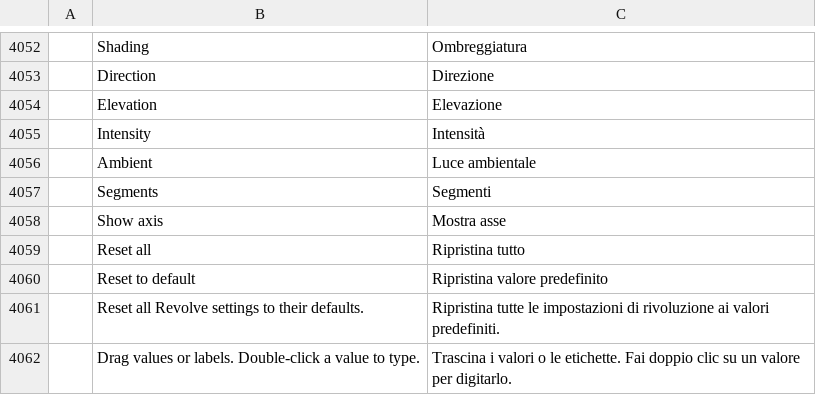
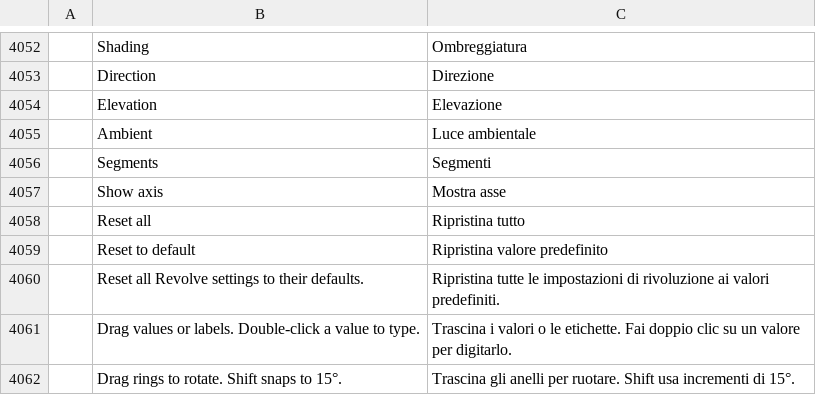
Before and after one commit to NoobsDeSroobs/vectorcraft, a TSV file: crates/ui-egui/src/i18n/it.tsv, drawn as a sheet; only a part is shown, gaps mark what is left out; the shorter side is filled out with more unchanged rows; the diff names each change by its address in the sheet, - before the commit and + after, or states it on an @@ line.

```diff
--- a/crates/ui-egui/src/i18n/it.tsv
+++ b/crates/ui-egui/src/i18n/it.tsv
-row 4055:  | Intensity | Intensità
```
Also changed, not shown: crates/ui-egui/src/i18n/de.tsv, crates/ui-egui/src/i18n/es.tsv, 7 other files.
